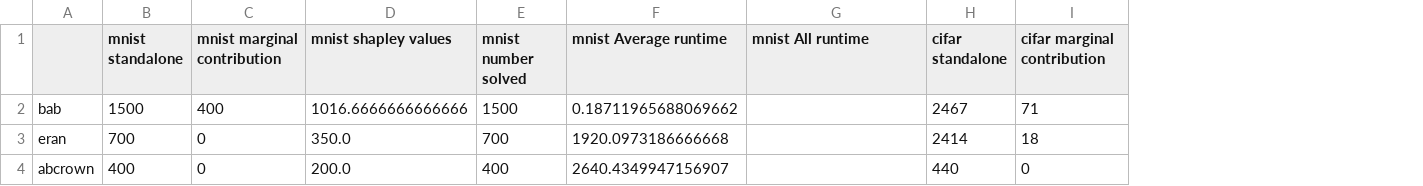
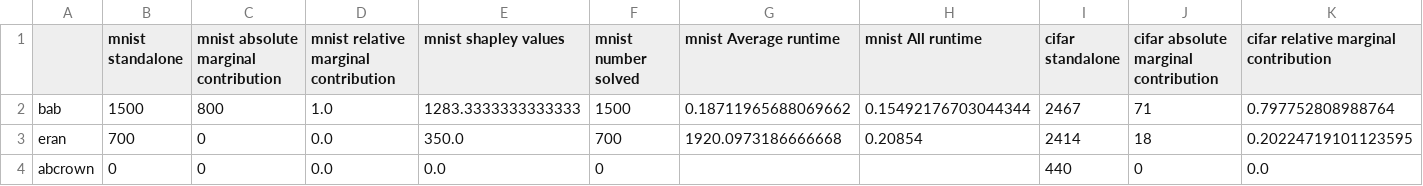
Before and after one commit to marti-mcfly/nn-verification-assessment, a CSV file: contribution_results/gpu_Relu.csv, drawn as a sheet; only a part is shown; addresses are those after the commit; the diff names each change by its address in the sheet, - before the commit and + after, or states it on an @@ line.

```diff
--- a/contribution_results/gpu_Relu.csv
+++ b/contribution_results/gpu_Relu.csv
+column D, rows 1-4: mnist relative marginal contribution | 1.0 | 0.0 | 0.0
+column K, rows 1-4: cifar relative marginal contribution | 0.797752808988764 | 0.20224719101123595 | 0.0
-C1: mnist marginal contribution
+C1: mnist absolute marginal contribution
-J1: cifar marginal contribution
+J1: cifar absolute marginal contribution
-C2: 400
+C2: 800
-E2 (mnist shapley values): 1016.6666666666666
+E2 (mnist shapley values): 1283.3333333333333
-H2 (mnist All runtime): (empty)
+H2 (mnist All runtime): 0.15492176703044344
-H3 (mnist All runtime): (empty)
+H3 (mnist All runtime): 0.20854
-B4 (mnist standalone): 400
+B4 (mnist standalone): 0
-E4 (mnist shapley values): 200.0
+E4 (mnist shapley values): 0.0
-F4 (mnist number solved): 400
+F4 (mnist number solved): 0
-G4 (mnist Average runtime): 2640.4349947156907
+G4 (mnist Average runtime): (empty)
```
Also changed, not shown: contribution_results/cpu_Relu.csv, contribution_results/cpu_Sigmoid.csv, 6 other files.
